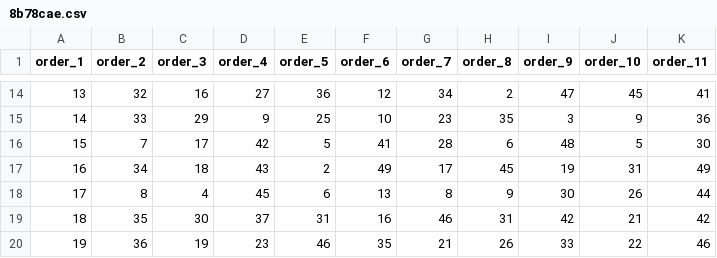
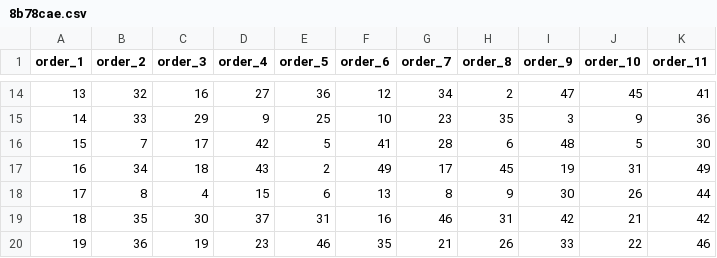
Before and after one commit to jarad/shuffling_data, a CSV file: data/shuffling/Fiona/2023/10/01/8b78cae.csv, drawn as a sheet; only a part is shown, gaps mark what is left out.

```diff
--- a/data/shuffling/Fiona/2023/10/01/8b78cae.csv
+++ b/data/shuffling/Fiona/2023/10/01/8b78cae.csv
@@ -17,3 +17,3 @@
 16,34,18,43,2,49,17,45,19,31,49
-17,8,4,45,6,13,8,9,30,26,44
+17,8,4,15,6,13,8,9,30,26,44
 18,35,30,37,31,16,46,31,42,21,42
```
Also changed, not shown: data/shuffling/Fiona/2023/10/03/56d382.csv, data/shuffling/Fiona/2023/10/21/56d382.csv, 3 other files.
